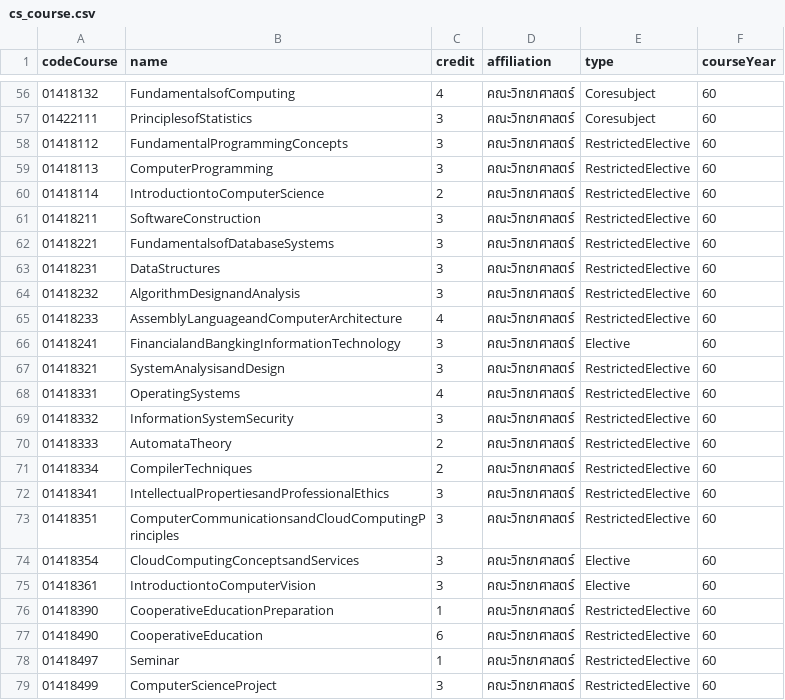
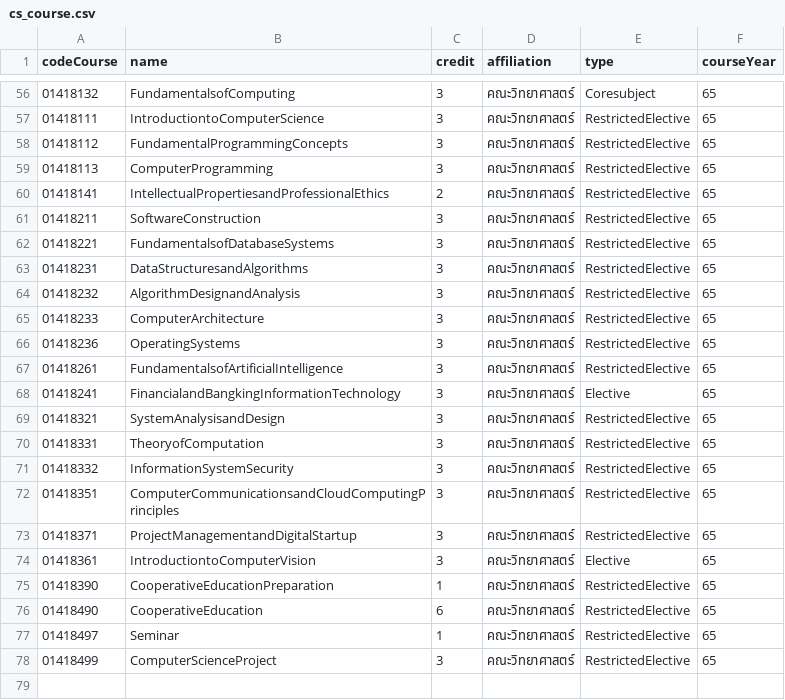
Before and after one commit to Boost-Oat-SeniorProject/SeniorProjectBackend, a CSV file: app/database/cs_course.csv, drawn as a sheet; only a part is shown, gaps mark what is left out; the diff covers the shown part only.

Commit message:
update: add course in 65 curriculum

```diff
--- a/app/database/cs_course.csv
+++ b/app/database/cs_course.csv
@@ -56,24 +56,23 @@ codeCourse,name,credit,affiliation,type,courseYear
-01418132,FundamentalsofComputing,4,คณะวิทยาศาสตร์,Coresubject,60
-01422111,PrinciplesofStatistics,3,คณะวิทยาศาสตร์,Coresubject,60
-01418112,FundamentalProgrammingConcepts,3,คณะวิทยาศาสตร์,RestrictedElective,60
-01418113,ComputerProgramming,3,คณะวิทยาศาสตร์,RestrictedElective,60
-01418114,IntroductiontoComputerScience,2,คณะวิทยาศาสตร์,RestrictedElective,60
-01418211,SoftwareConstruction,3,คณะวิทยาศาสตร์,RestrictedElective,60
-01418221,FundamentalsofDatabaseSystems,3,คณะวิทยาศาสตร์,RestrictedElective,60
-01418231,DataStructures,3,คณะวิทยาศาสตร์,RestrictedElective,60
-01418232,AlgorithmDesignandAnalysis,3,คณะวิทยาศาสตร์,RestrictedElective,60
-01418233,AssemblyLanguageandComputerArchitecture,4,คณะวิทยาศาสตร์,RestrictedElective,60
-01418241,FinancialandBangkingInformationTechnology,3,คณะวิทยาศาสตร์,Elective,60
-01418321,SystemAnalysisandDesign,3,คณะวิทยาศาสตร์,RestrictedElective,60
-01418331,OperatingSystems,4,คณะวิทยาศาสตร์,RestrictedElective,60
-01418332,InformationSystemSecurity,3,คณะวิทยาศาสตร์,RestrictedElective,60
-01418333,AutomataTheory,2,คณะวิทยาศาสตร์,RestrictedElective,60
-01418334,CompilerTechniques,2,คณะวิทยาศาสตร์,RestrictedElective,60
-01418341,IntellectualPropertiesandProfessionalEthics,3,คณะวิทยาศาสตร์,RestrictedElective,60
-01418351,ComputerCommunicationsandCloudComputingPrinciples,3,คณะวิทยาศาสตร์,RestrictedElective,60
-01418354,CloudComputingConceptsandServices,3,คณะวิทยาศาสตร์,Elective,60
-01418361,IntroductiontoComputerVision,3,คณะวิทยาศาสตร์,Elective,60
-01418390,CooperativeEducationPreparation,1,คณะวิทยาศาสตร์,RestrictedElective,60
-01418490,CooperativeEducation,6,คณะวิทยาศาสตร์,RestrictedElective,60
-01418497,Seminar,1,คณะวิทยาศาสตร์,RestrictedElective,60
-01418499,ComputerScienceProject,3,คณะวิทยาศาสตร์,RestrictedElective,60
+01418132,FundamentalsofComputing,3,คณะวิทยาศาสตร์,Coresubject,65
+01418111,IntroductiontoComputerScience,3,คณะวิทยาศาสตร์,RestrictedElective,65
+01418112,FundamentalProgrammingConcepts,3,คณะวิทยาศาสตร์,RestrictedElective,65
+01418113,ComputerProgramming,3,คณะวิทยาศาสตร์,RestrictedElective,65
+01418141,IntellectualPropertiesandProfessionalEthics,2,คณะวิทยาศาสตร์,RestrictedElective,65
+01418211,SoftwareConstruction,3,คณะวิทยาศาสตร์,RestrictedElective,65
+01418221,FundamentalsofDatabaseSystems,3,คณะวิทยาศาสตร์,RestrictedElective,65
+01418231,DataStructuresandAlgorithms,3,คณะวิทยาศาสตร์,RestrictedElective,65
+01418232,AlgorithmDesignandAnalysis,3,คณะวิทยาศาสตร์,RestrictedElective,65
+01418233,ComputerArchitecture,3,คณะวิทยาศาสตร์,RestrictedElective,65
+01418236,OperatingSystems,3,คณะวิทยาศาสตร์,RestrictedElective,65
+01418261,FundamentalsofArtificialIntelligence,3,คณะวิทยาศาสตร์,RestrictedElective,65
+01418241,FinancialandBangkingInformationTechnology,3,คณะวิทยาศาสตร์,Elective,65
+01418321,SystemAnalysisandDesign,3,คณะวิทยาศาสตร์,RestrictedElective,65
+01418331,TheoryofComputation,3,คณะวิทยาศาสตร์,RestrictedElective,65
+01418332,InformationSystemSecurity,3,คณะวิทยาศาสตร์,RestrictedElective,65
+01418351,ComputerCommunicationsandCloudComputingPrinciples,3,คณะวิทยาศาสตร์,RestrictedElective,65
+01418371,ProjectManagementandDigitalStartup,3,คณะวิทยาศาสตร์,RestrictedElective,65
+01418361,IntroductiontoComputerVision,3,คณะวิทยาศาสตร์,Elective,65
+01418390,CooperativeEducationPreparation,1,คณะวิทยาศาสตร์,RestrictedElective,65
+01418490,CooperativeEducation,6,คณะวิทยาศาสตร์,RestrictedElective,65
+01418497,Seminar,1,คณะวิทยาศาสตร์,RestrictedElective,65
+01418499,ComputerScienceProject,3,คณะวิทยาศาสตร์,RestrictedElective,65
```
Also changed, not shown: 3 added rows, 3 removed rows and 55 edited cells elsewhere in this file, 1 other file.
